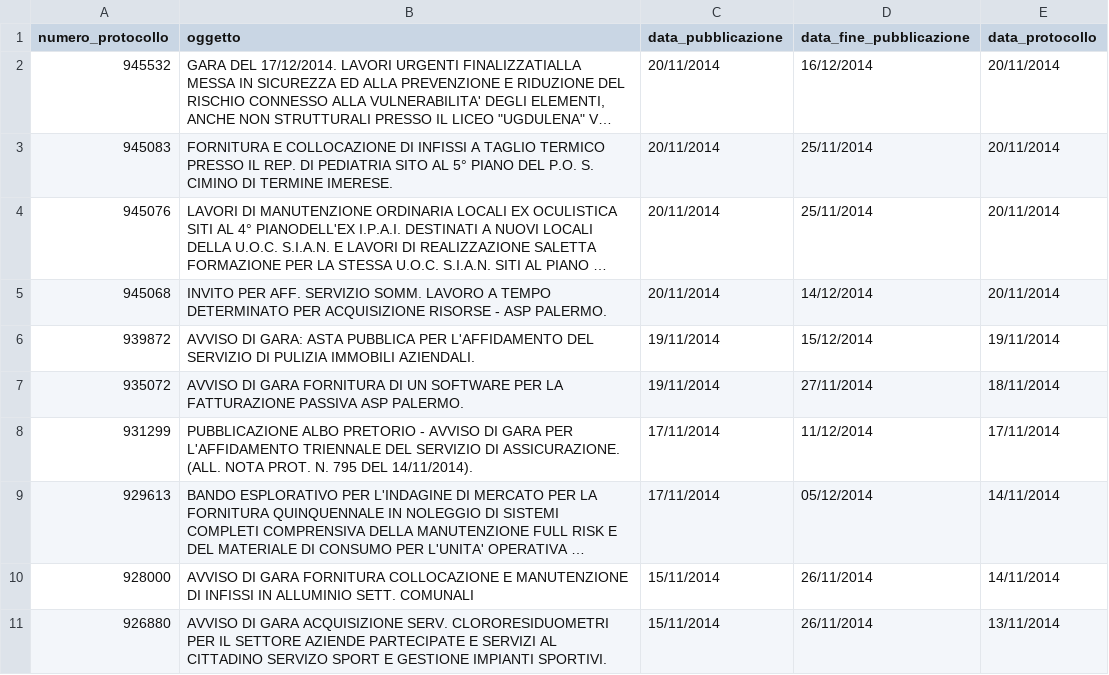
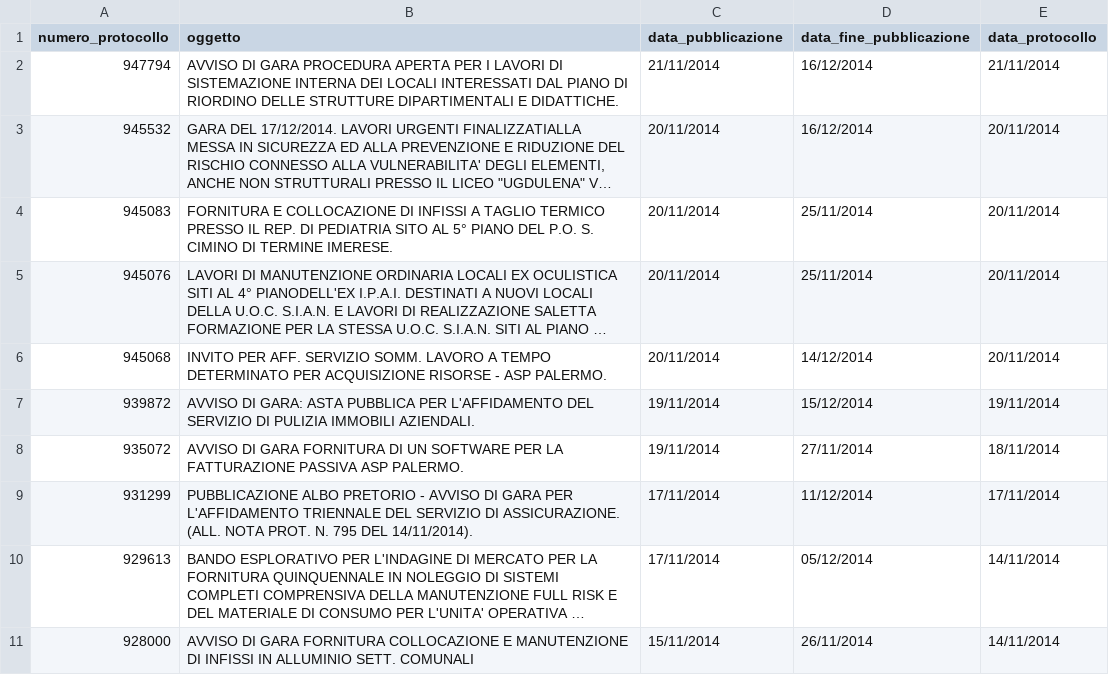
Before and after one commit to aborruso/albopretoriopa, a CSV file: avvisi_gara.csv, drawn as a sheet; long unchanged cells end in …; removed rows and columns are numbered as before the commit, all else as after; the diff names each change by its address in the sheet, - before the commit and + after, or states it on an @@ line.

Commit message:
update

```diff
--- a/avvisi_gara.csv
+++ b/avvisi_gara.csv
+row 2: 947794 | AVVISO DI GARA PROCEDURA APERTA PER I LAVORI DI SISTEMAZIONE INTERNA DEI LOCALI INTERESSATI DAL PIANO DI RIORDINO DELLE STRUTTURE DIPARTIMENTALI E DIDATTICHE. | 21/11/2014 | 16/12/2014 | 21/11/2014
-row 11: 926880 | AVVISO DI GARA ACQUISIZIONE SERV. CLORORESIDUOMETRI PER IL SETTORE AZIENDE PARTECIPATE E SERVIZI AL CITTADINO SERVIZO SPORT E GESTIONE IMPIANTI SPORTIVI. | 15/11/2014 | 26/11/2014 | 13/11/2014
```
